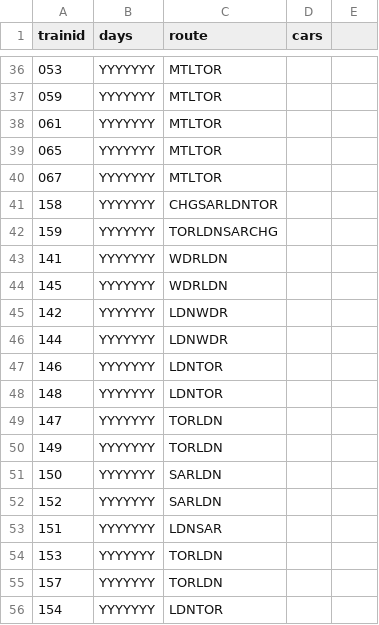
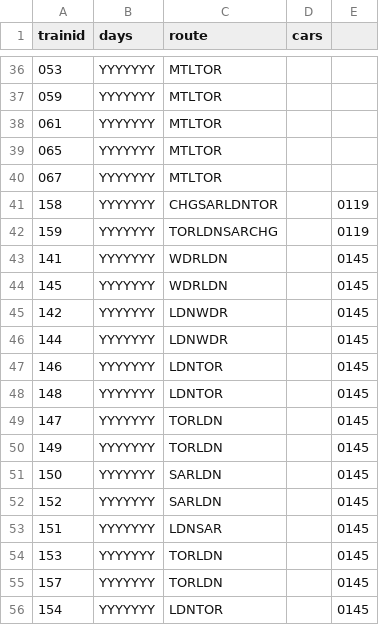
Before and after one commit to coneypylon/cnr-reservations-1967, a CSV file: 1967trains.csv, drawn as a sheet; only a part is shown, gaps mark what is left out.

Commit message:
few trains

```diff
--- a/1967trains.csv
+++ b/1967trains.csv
@@ -40,17 +40,17 @@ trainid,days,route,cars
 067,YYYYYYY,MTLTOR,
-158,YYYYYYY,CHGSARLDNTOR,
-159,YYYYYYY,TORLDNSARCHG,
-141,YYYYYYY,WDRLDN,
-145,YYYYYYY,WDRLDN,
-142,YYYYYYY,LDNWDR,
-144,YYYYYYY,LDNWDR,
-146,YYYYYYY,LDNTOR,
-148,YYYYYYY,LDNTOR,
-147,YYYYYYY,TORLDN,
-149,YYYYYYY,TORLDN,
-150,YYYYYYY,SARLDN,
-152,YYYYYYY,SARLDN,
-151,YYYYYYY,LDNSAR,
-153,YYYYYYY,TORLDN,
-157,YYYYYYY,TORLDN,
-154,YYYYYYY,LDNTOR,
+158,YYYYYYY,CHGSARLDNTOR,,0119
+159,YYYYYYY,TORLDNSARCHG,,0119
+141,YYYYYYY,WDRLDN,,0145
+145,YYYYYYY,WDRLDN,,0145
+142,YYYYYYY,LDNWDR,,0145
+144,YYYYYYY,LDNWDR,,0145
+146,YYYYYYY,LDNTOR,,0145
+148,YYYYYYY,LDNTOR,,0145
+147,YYYYYYY,TORLDN,,0145
+149,YYYYYYY,TORLDN,,0145
+150,YYYYYYY,SARLDN,,0145
+152,YYYYYYY,SARLDN,,0145
+151,YYYYYYY,LDNSAR,,0145
+153,YYYYYYY,TORLDN,,0145
+157,YYYYYYY,TORLDN,,0145
+154,YYYYYYY,LDNTOR,,0145
```
